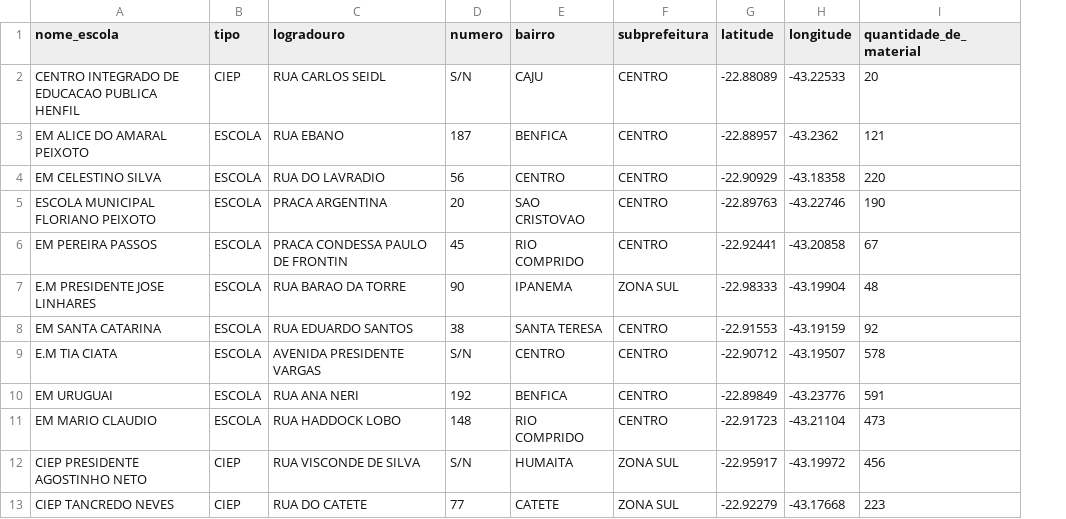
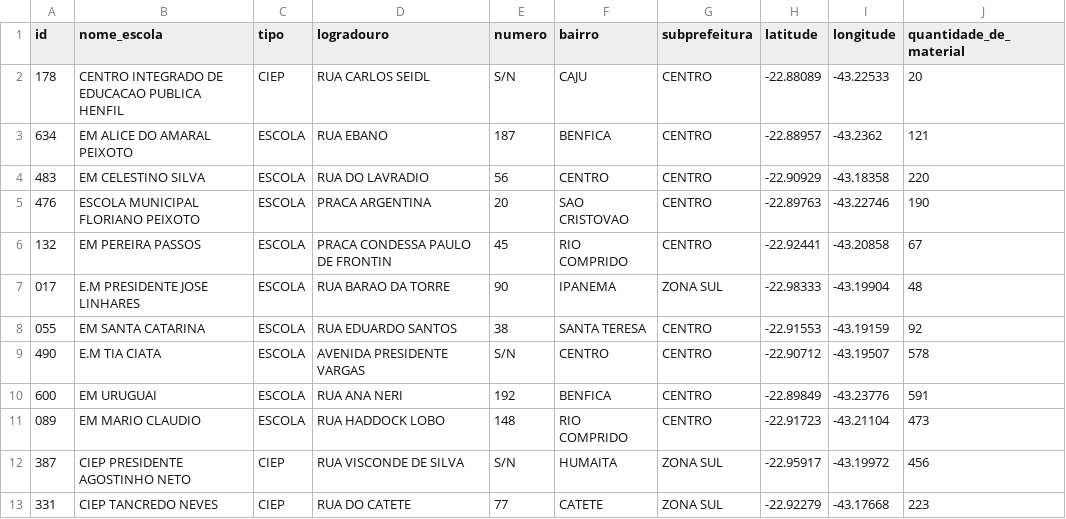
Before and after one commit to 1racosta/santander_coders, a CSV file: Técnicas de Programação/dados_entrega.csv, drawn as a sheet; only a part is shown; the diff names each change by its address in the sheet, - before the commit and + after, or states it on an @@ line.

```diff
--- a/Técnicas de Programação/dados_entrega.csv
+++ b/Técnicas de Programação/dados_entrega.csv
+column A (id), rows 2-13: 178 | 634 | 483 | 476 | 132 | 017 | 055 | 490 | 600 | 089 | 387 | 331
```
Also changed, not shown: 1 other file.
